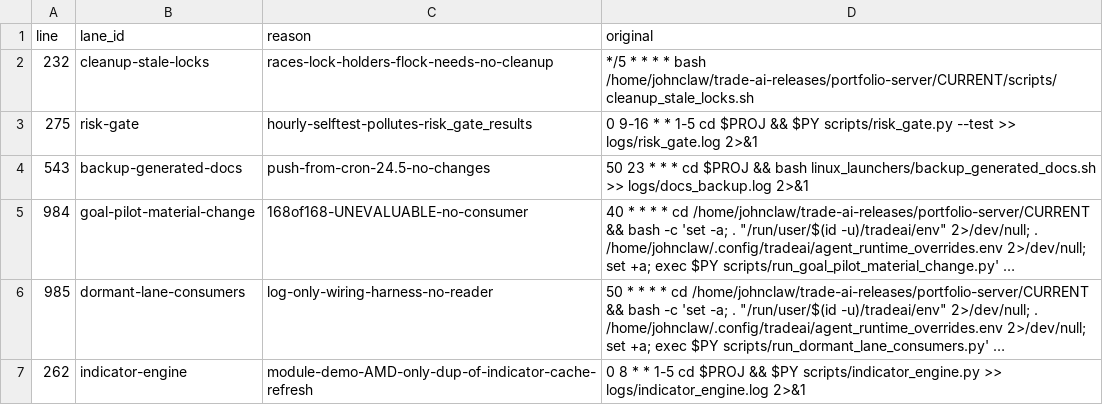
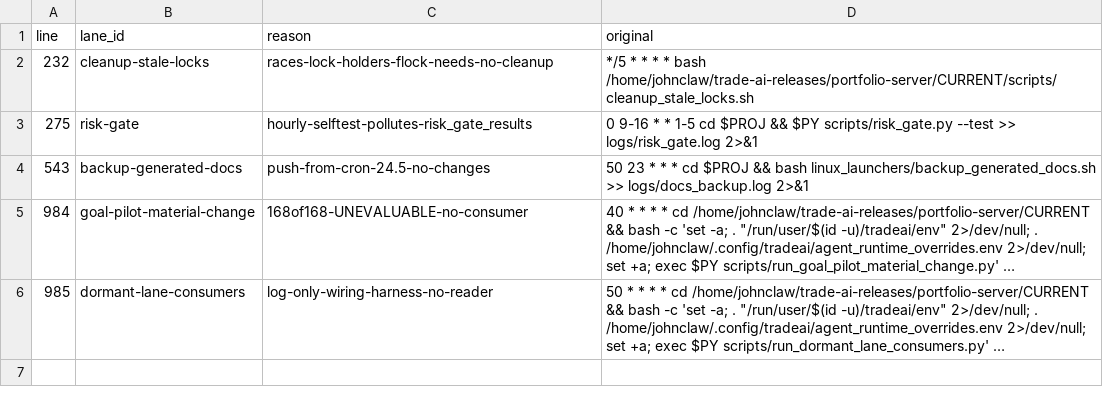
Before and after one commit to PatsKiller/tardeai, a TSV file: docs/ops/packets/lane-retire-wave1-20261015/lines_to_retire_tier_b.tsv, drawn as a sheet; long unchanged cells end in …; the diff names each change by its address in the sheet, - before the commit and + after, or states it on an @@ line.

```diff
--- a/docs/ops/packets/lane-retire-wave1-20261015/lines_to_retire_tier_b.tsv
+++ b/docs/ops/packets/lane-retire-wave1-20261015/lines_to_retire_tier_b.tsv
-row 7: 262 | indicator-engine | module-demo-AMD-only-dup-of-indicator-cache-refresh | 0 8 * * 1-5 cd $PROJ && $PY scripts/indicator_engine.py >> logs/indicator_engine.log 2>&1
```
Also changed, not shown: 5 other files.
